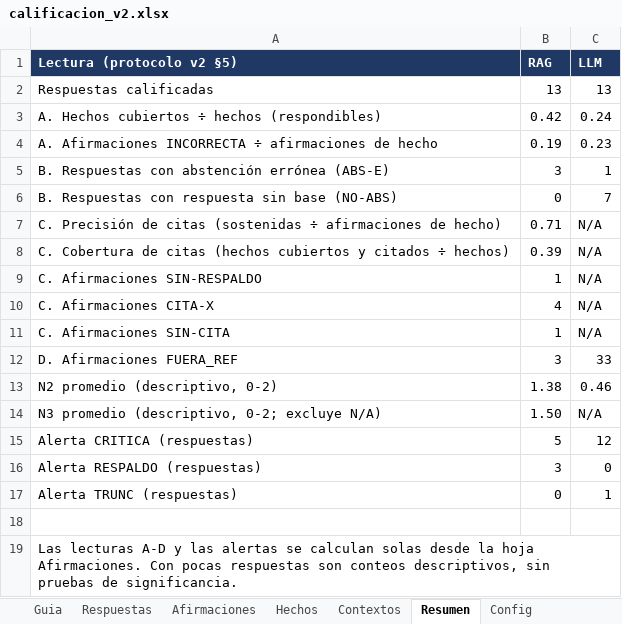
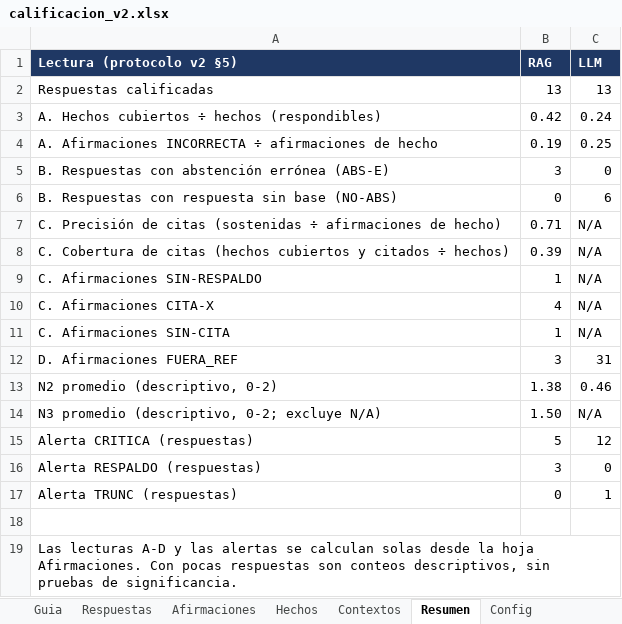
Before and after one commit to zds-184/rag-generico, an Excel workbook: eval/pilot/v2/calificacion_v2.xlsx, sheet Resumen, drawn as a sheet; values as stored, in another font and other column widths than the file's, no borders; the diff names each change by its address in the sheet, - before the commit and + after, or states it on an @@ line.

```diff
--- a/eval/pilot/v2/calificacion_v2.xlsx (sheet Resumen)
+++ b/eval/pilot/v2/calificacion_v2.xlsx (sheet Resumen)
-C4 (LLM): 0.23
+C4 (LLM): 0.25
-C5 (LLM): 1
+C5 (LLM): 0
-C6 (LLM): 7
+C6 (LLM): 6
-C12 (LLM): 33
+C12 (LLM): 31
```
Also changed, not shown: sheet Respuestas, sheet Afirmaciones, other sheet tabs, eval/run2/calificacion_v2_run2.xlsx, 3 other files.
